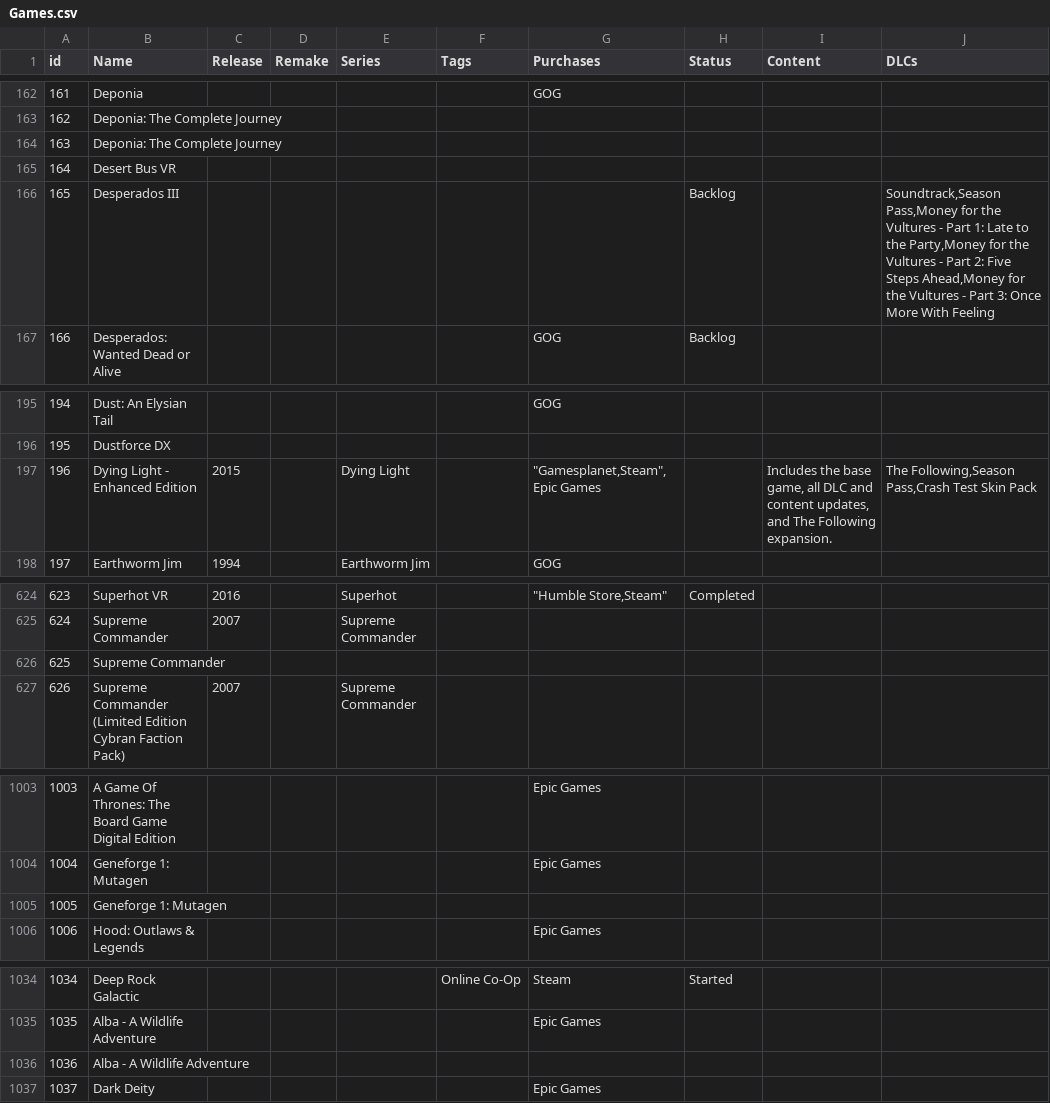
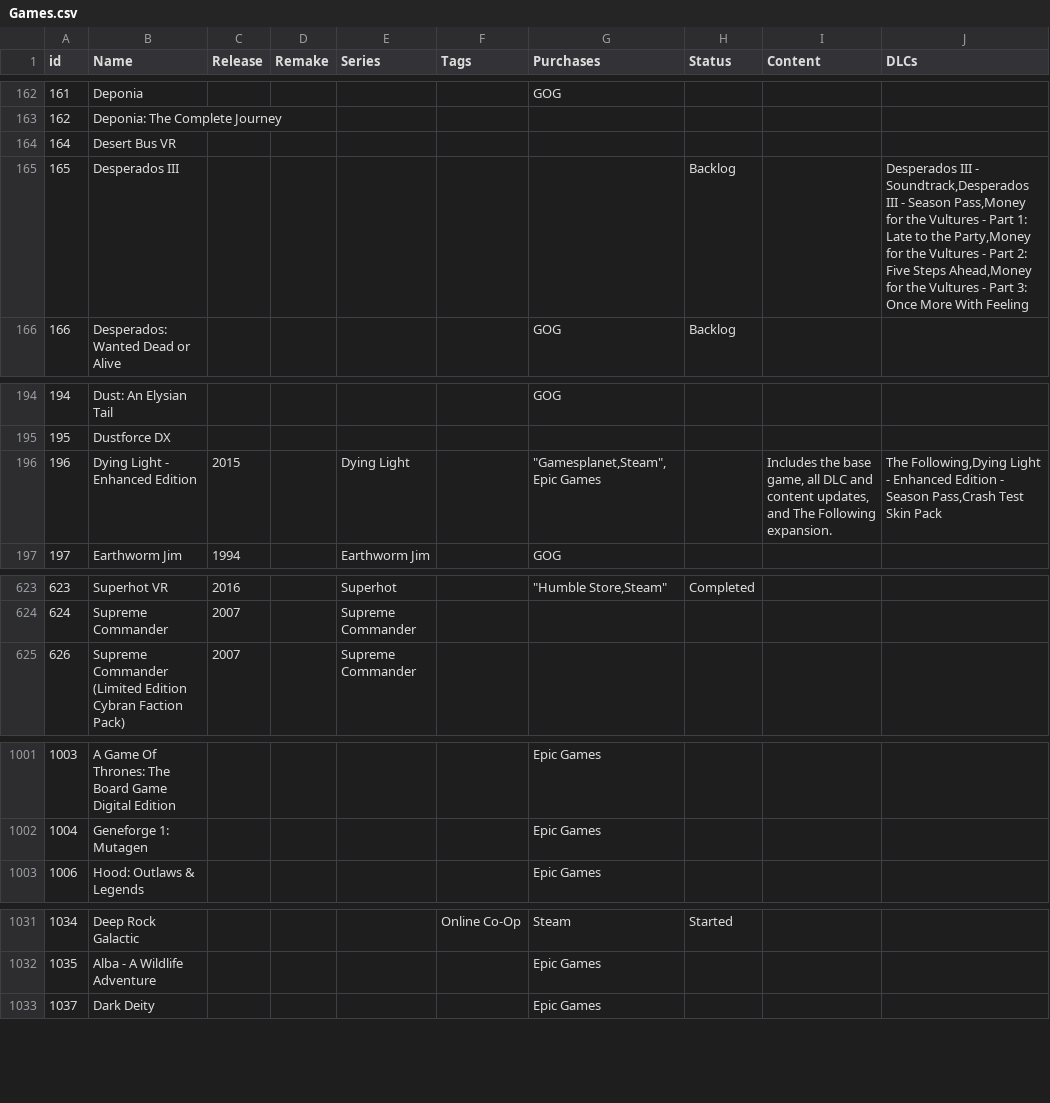
Before and after one commit to luontola/game-catalog, a CSV file: Games.csv, drawn as a sheet; only a part is shown, gaps mark what is left out; removed rows and columns are numbered as before the commit, all else as after; the diff covers the shown part only; the diff names each change by its address in the sheet, - before the commit and + after, or states it on an @@ line.

```diff
--- a/Games.csv
+++ b/Games.csv
-row 164: 163 | Deponia: The Complete Journey
-J165 (DLCs): Soundtrack,Season Pass,Money for…
+J165 (DLCs): Desperados III - Soundtrack,Desperados III - Season Pass,Money for…
-J196 (DLCs): The Following,Season Pass,Crash Test…
+J196 (DLCs): The Following,Dying Light - Enhanced Edition - Season Pass,Crash Test…
-row 626: 625 | Supreme Commander
-row 1005: 1005 | Geneforge 1: Mutagen
-row 1036: 1036 | Alba - A Wildlife Adventure
```
Also changed, not shown: 7 edited cells elsewhere in this file, DLCs.csv, Purchases.csv.
